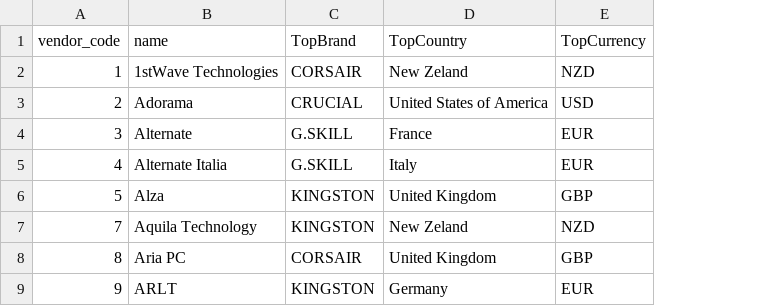
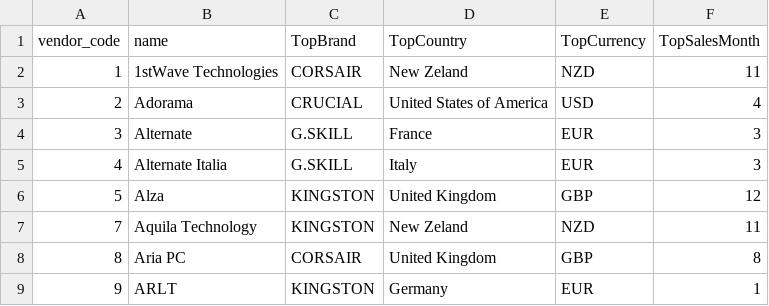
Before and after one commit to adettori/Data-Mining-DM-2020-project, a CSV file: task1-result_cat.csv, drawn as a sheet; only a part is shown; the diff names each change by its address in the sheet, - before the commit and + after, or states it on an @@ line.

```diff
--- a/task1-result_cat.csv
+++ b/task1-result_cat.csv
+column F (TopSalesMonth), rows 2-9: 11 | 4 | 3 | 3 | 12 | 11 | 8 | 1
```
Also changed, not shown: 1 other file.
